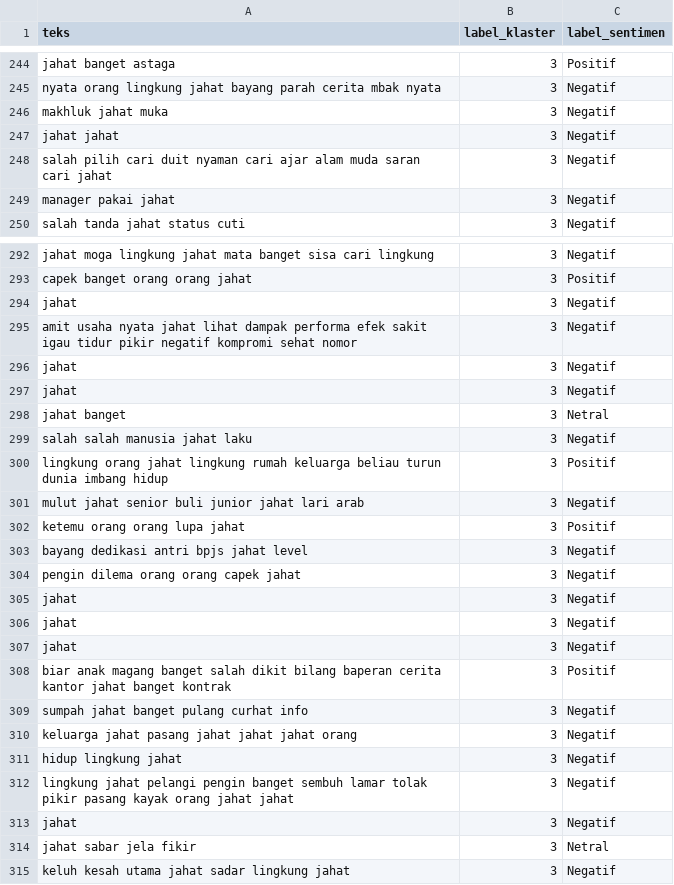
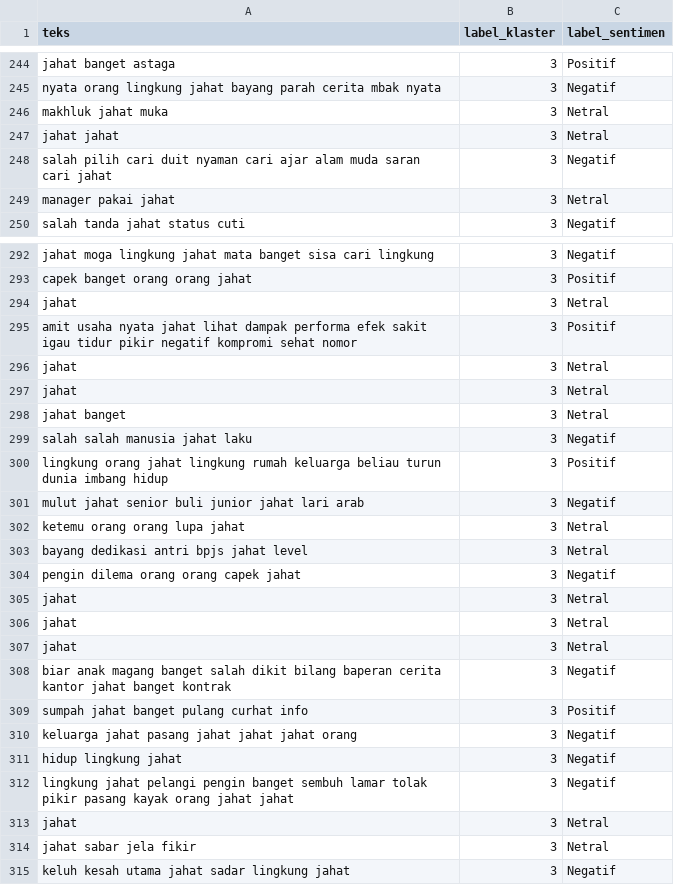
Before and after one commit to kopiadjie/turnover, a CSV file: klasifikasi/hubungan kerja.csv, drawn as a sheet; only a part is shown, gaps mark what is left out; the diff covers the shown part only.

```diff
--- a/klasifikasi/hubungan kerja.csv
+++ b/klasifikasi/hubungan kerja.csv
@@ -245,6 +245,6 @@ jahat banget astaga	3	Positif
 nyata orang lingkung jahat bayang parah cerita mbak nyata	3	Negatif
-makhluk jahat muka	3	Negatif
-jahat jahat	3	Negatif
+makhluk jahat muka	3	Netral
+jahat jahat	3	Netral
 salah pilih cari duit nyaman cari ajar alam muda saran cari jahat	3	Negatif
-manager pakai jahat	3	Negatif
+manager pakai jahat	3	Netral
 salah tanda jahat status cuti	3	Negatif
@@ -293,6 +293,6 @@ jahat moga lingkung jahat mata banget sisa cari lingkung	3	Negatif
 capek banget orang orang jahat	3	Positif
-jahat	3	Negatif
-amit usaha nyata jahat lihat dampak performa efek sakit igau tidur pikir negatif kompromi sehat nomor	3	Negatif
-jahat	3	Negatif
-jahat	3	Negatif
+jahat	3	Netral
+amit usaha nyata jahat lihat dampak performa efek sakit igau tidur pikir negatif kompromi sehat nomor	3	Positif
+jahat	3	Netral
+jahat	3	Netral
 jahat banget	3	Netral
@@ -301,10 +301,10 @@ lingkung orang jahat lingkung rumah keluarga beliau turun dunia imbang hidup	3	P
 mulut jahat senior buli junior jahat lari arab	3	Negatif
-ketemu orang orang lupa jahat	3	Positif
-bayang dedikasi antri bpjs jahat level	3	Negatif
+ketemu orang orang lupa jahat	3	Netral
+bayang dedikasi antri bpjs jahat level	3	Netral
 pengin dilema orang orang capek jahat	3	Negatif
-jahat	3	Negatif
-jahat	3	Negatif
-jahat	3	Negatif
-biar anak magang banget salah dikit bilang baperan cerita kantor jahat banget kontrak	3	Positif
-sumpah jahat banget pulang curhat info	3	Negatif
+jahat	3	Netral
+jahat	3	Netral
+jahat	3	Netral
+biar anak magang banget salah dikit bilang baperan cerita kantor jahat banget kontrak	3	Negatif
+sumpah jahat banget pulang curhat info	3	Positif
 keluarga jahat pasang jahat jahat jahat orang	3	Negatif
@@ -312,3 +312,3 @@ hidup lingkung jahat	3	Negatif
 lingkung jahat pelangi pengin banget sembuh lamar tolak pikir pasang kayak orang jahat jahat	3	Negatif
-jahat	3	Negatif
+jahat	3	Netral
 jahat sabar jela fikir	3	Netral
```
Also changed, not shown: 74 edited cells elsewhere in this file, dataset_berlabel/klaster_aktual.csv, dataset_berlabel/klaster_prediksi.csv, 14 other files.
